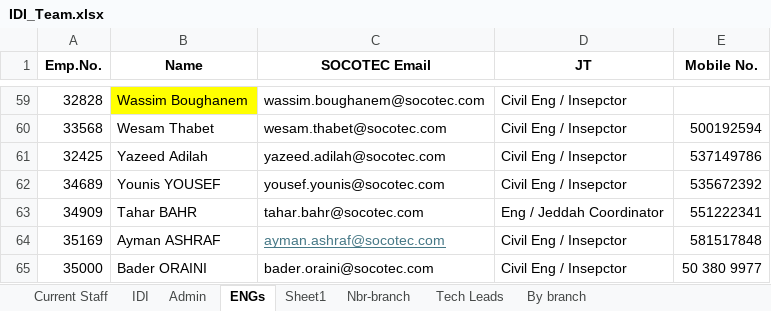
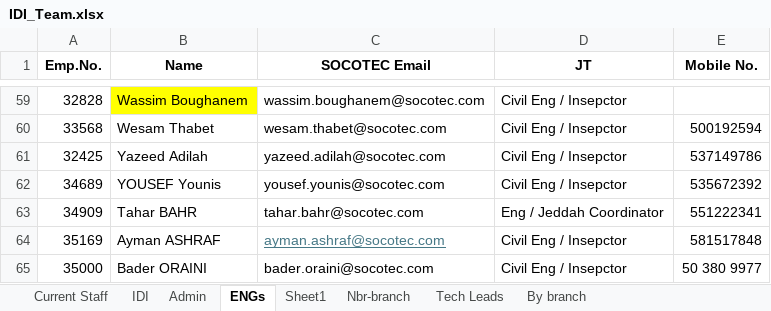
Before and after one commit to MohamedAlyMosaad/rd6-generator, an Excel workbook: IDI_Team.xlsx, sheet ENGs, drawn as a sheet; only a part is shown, gaps mark what is left out; values as stored, in another font and other column widths than the file's, no borders; the diff names each change by its address in the sheet, - before the commit and + after, or states it on an @@ line.

Commit message:
Add files via upload

```diff
--- a/IDI_Team.xlsx (sheet ENGs)
+++ b/IDI_Team.xlsx (sheet ENGs)
-B62 (Name): Younis YOUSEF
+B62 (Name): YOUSEF Younis
```
